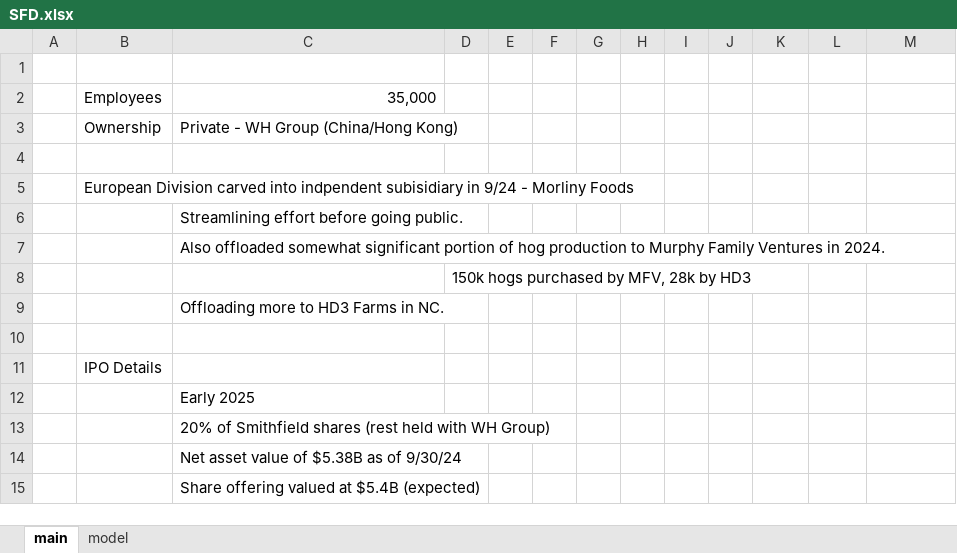
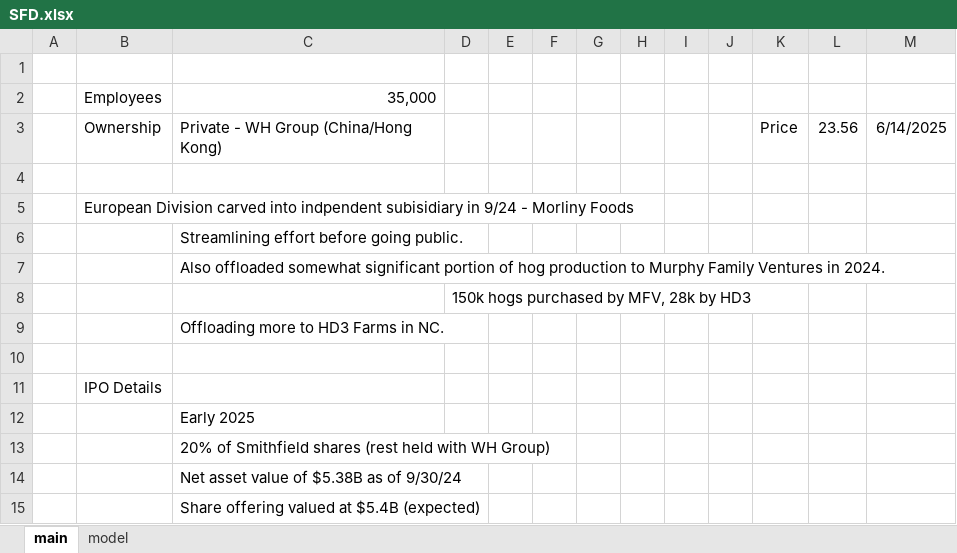
Before and after one commit to cchristner/models, an Excel workbook: SFD.xlsx, sheet main, drawn as a sheet; values as stored, in another font and other column widths than the file's, no borders; removed rows and columns are numbered as before the commit, all else as after; the diff names each change by its address in the sheet, - before the commit and + after, or states it on an @@ line.

Commit message:
sfd

```diff
--- a/SFD.xlsx (sheet main)
+++ b/SFD.xlsx (sheet main)
-row 3:  | Ownership | Private - WH Group (China/Hong Kong)
+row 3:  | Ownership | Private - WH Group (China/Hong Kong) |  |  |  |  |  |  |  | Price | 23.56 | 6/14/2025
```
